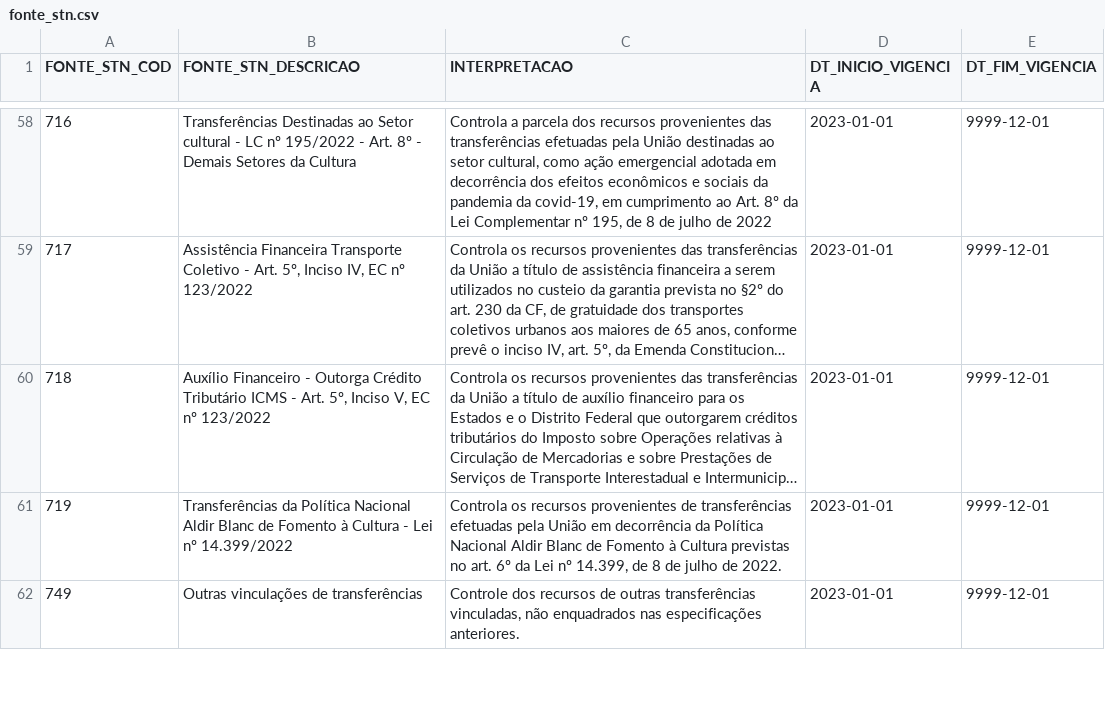
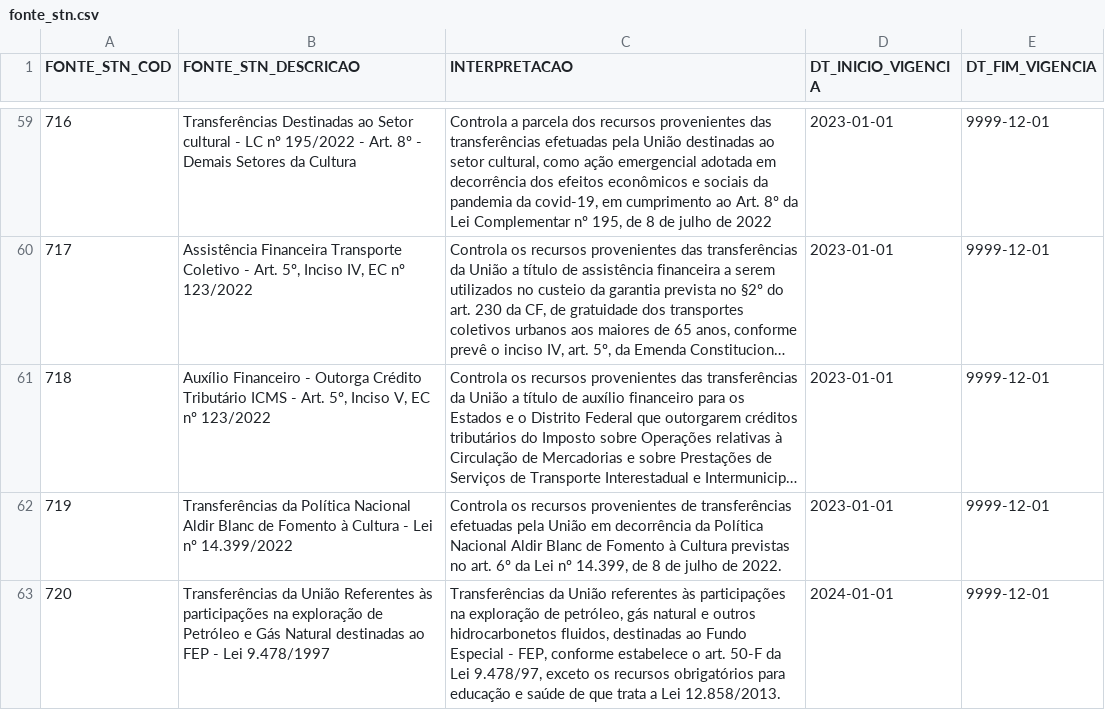
Before and after one commit to splor-mg/matriz-fonte-stn-dadosmg, a CSV file: data/fonte_stn.csv, drawn as a sheet; only a part is shown, gaps mark what is left out; the shorter side is filled out with more unchanged rows; long unchanged cells end in …; the diff covers the shown part only; the diff names each change by its address in the sheet, - before the commit and + after, or states it on an @@ line.

```diff
--- a/data/fonte_stn.csv
+++ b/data/fonte_stn.csv
+row 63: 720 | Transferências da União Referentes às participações na exploração de Petróleo e Gás Natural destinadas ao FEP - Lei 9.478/1997 | Transferências da União referentes às participações na exploração de petróleo, gás natural e outros hidrocarbonetos fluidos, destinadas ao Fundo Especial - FEP, conforme estabelece o art. 50-F da Lei 9.478/97, exceto os recursos obrigatórios para educação e saúde de que trata a Lei 12.858/2013. | 2024-01-01 | 9999-12-01
```
Also changed, not shown: 2 added rows and 6 edited cells elsewhere in this file, 1 other file.
